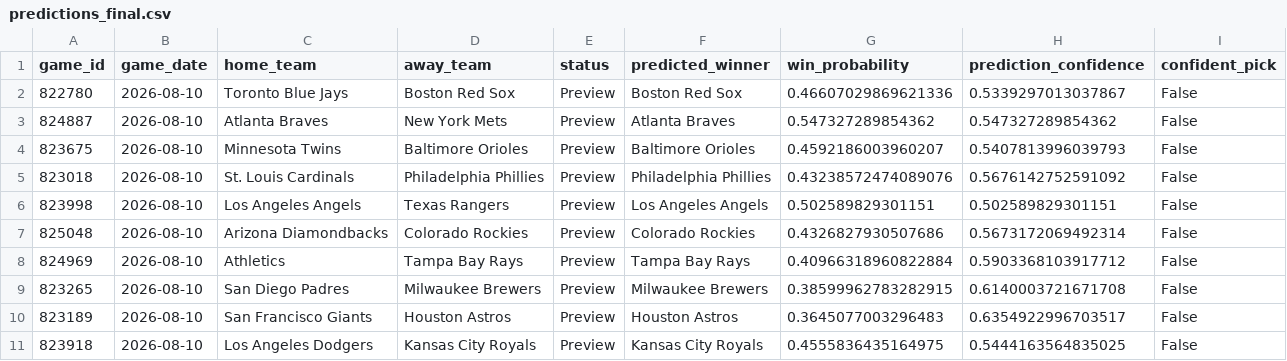
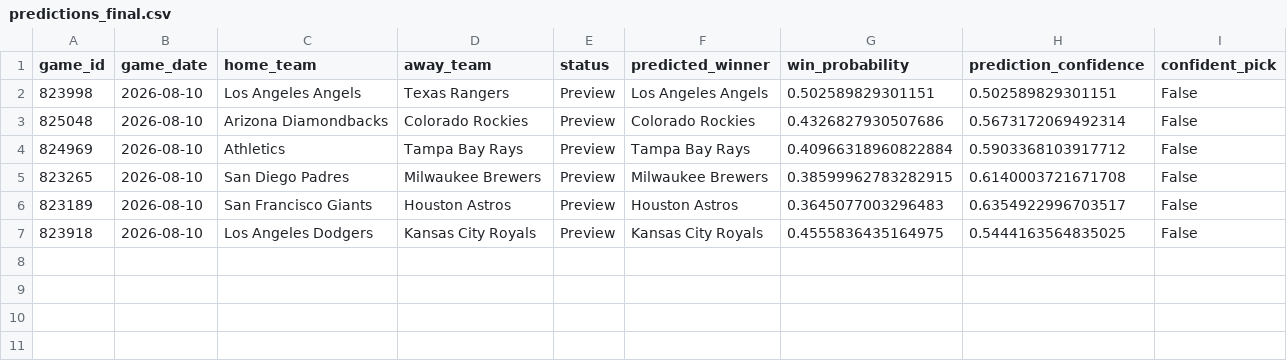
Before and after one commit to ByteLogic214/MLB-2026-Predictions, a CSV file: data/processed/predictions_final.csv, drawn as a sheet; the diff names each change by its address in the sheet, - before the commit and + after, or states it on an @@ line.

Commit message:
Predictions update [skip ci]

```diff
--- a/data/processed/predictions_final.csv
+++ b/data/processed/predictions_final.csv
-row 2: 822780 | 2026-08-10 | Toronto Blue Jays | Boston Red Sox | Preview | Boston Red Sox | 0.46607029869621336 | 0.5339297013037867 | False
-row 3: 824887 | 2026-08-10 | Atlanta Braves | New York Mets | Preview | Atlanta Braves | 0.547327289854362 | 0.547327289854362 | False
-row 4: 823675 | 2026-08-10 | Minnesota Twins | Baltimore Orioles | Preview | Baltimore Orioles | 0.4592186003960207 | 0.5407813996039793 | False
-row 5: 823018 | 2026-08-10 | St. Louis Cardinals | Philadelphia Phillies | Preview | Philadelphia Phillies | 0.43238572474089076 | 0.5676142752591092 | False
```
